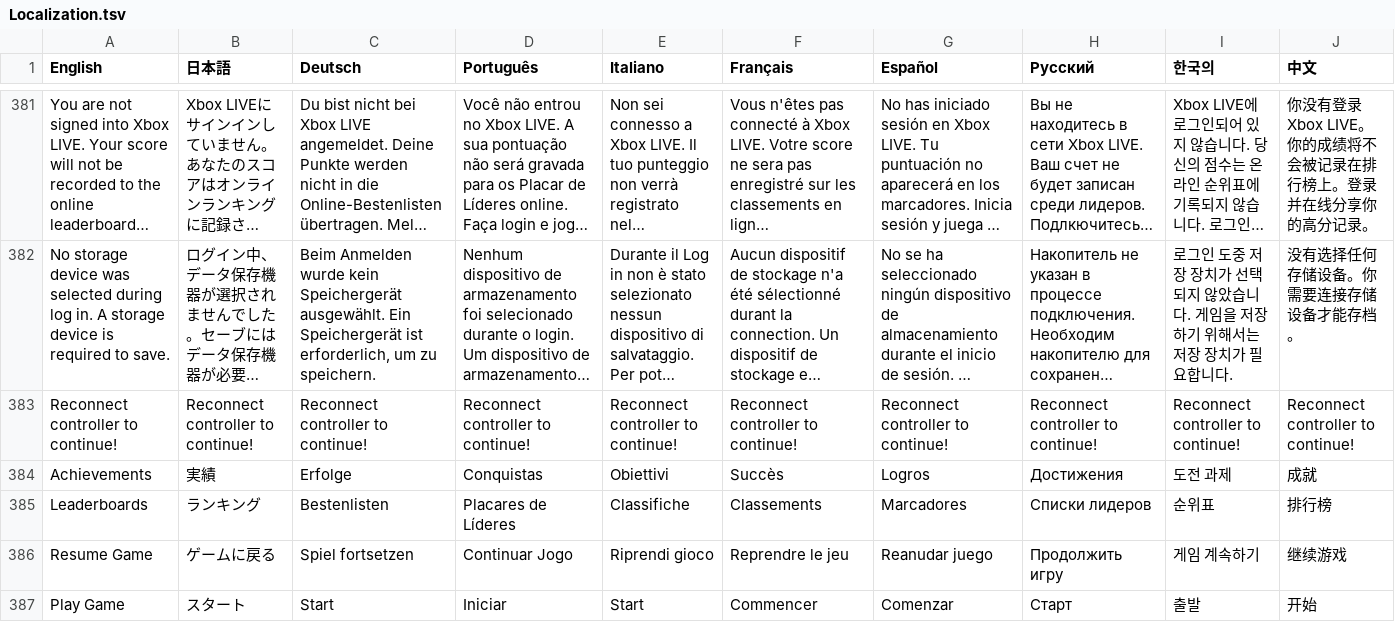
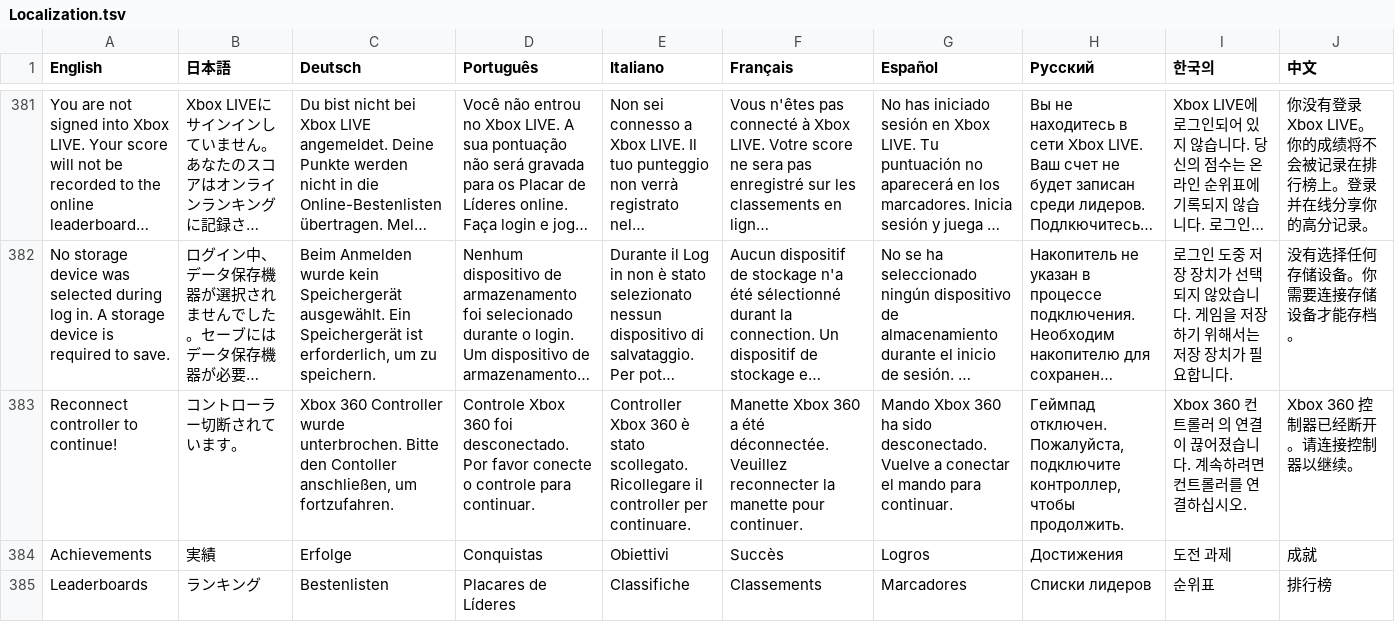
Before and after one commit to PwneeStudios/Cloudberry-Kingdom, a TSV file: Cloudberry Kingdom/Content/Localization/Localization.tsv, drawn as a sheet; only a part is shown, gaps mark what is left out; the shorter side is filled out with more unchanged rows; long unchanged cells end in …; the diff names each change by its address in the sheet, - before the commit and + after, or states it on an @@ line.

```diff
--- a/Cloudberry Kingdom/Content/Localization/Localization.tsv
+++ b/Cloudberry Kingdom/Content/Localization/Localization.tsv
-B383 (日本語): Reconnect controller to continue!
+B383 (日本語): コントローラー切断されています。
-C383 (Deutsch): Reconnect controller to continue!
+C383 (Deutsch): Xbox 360 Controller wurde unterbrochen. Bitte den Contoller anschließen, um fortzufahren.
-D383 (Português): Reconnect controller to continue!
+D383 (Português): Controle Xbox 360 foi desconectado. Por favor conecte o controle para continuar.
-E383 (Italiano): Reconnect controller to continue!
+E383 (Italiano): Controller Xbox 360 è stato scollegato. Ricollegare il controller per continuare.
-F383 (Français): Reconnect controller to continue!
+F383 (Français): Manette Xbox 360 a été déconnectée. Veuillez reconnecter la manette pour continuer.
-G383 (Español): Reconnect controller to continue!
+G383 (Español): Mando Xbox 360 ha sido desconectado. Vuelve a conectar el mando para continuar.
-H383 (Русский): Reconnect controller to continue!
+H383 (Русский): Геймпад отключен. Пожалуйста, подключите контроллер, чтобы продолжить.
-I383 (한국의): Reconnect controller to continue!
+I383 (한국의): Xbox 360 컨트롤러 의 연결이 끊어졌습니다. 계속하려면 컨트롤러를 연결하십시오.
-J383 (中文): Reconnect controller to continue!
+J383 (中文): Xbox 360 控制器已经断开。请连接控制器以继续。
```
Also changed, not shown: Cloudberry Kingdom/ContentPC/Localization/Localization.tsv, 6 other files.
